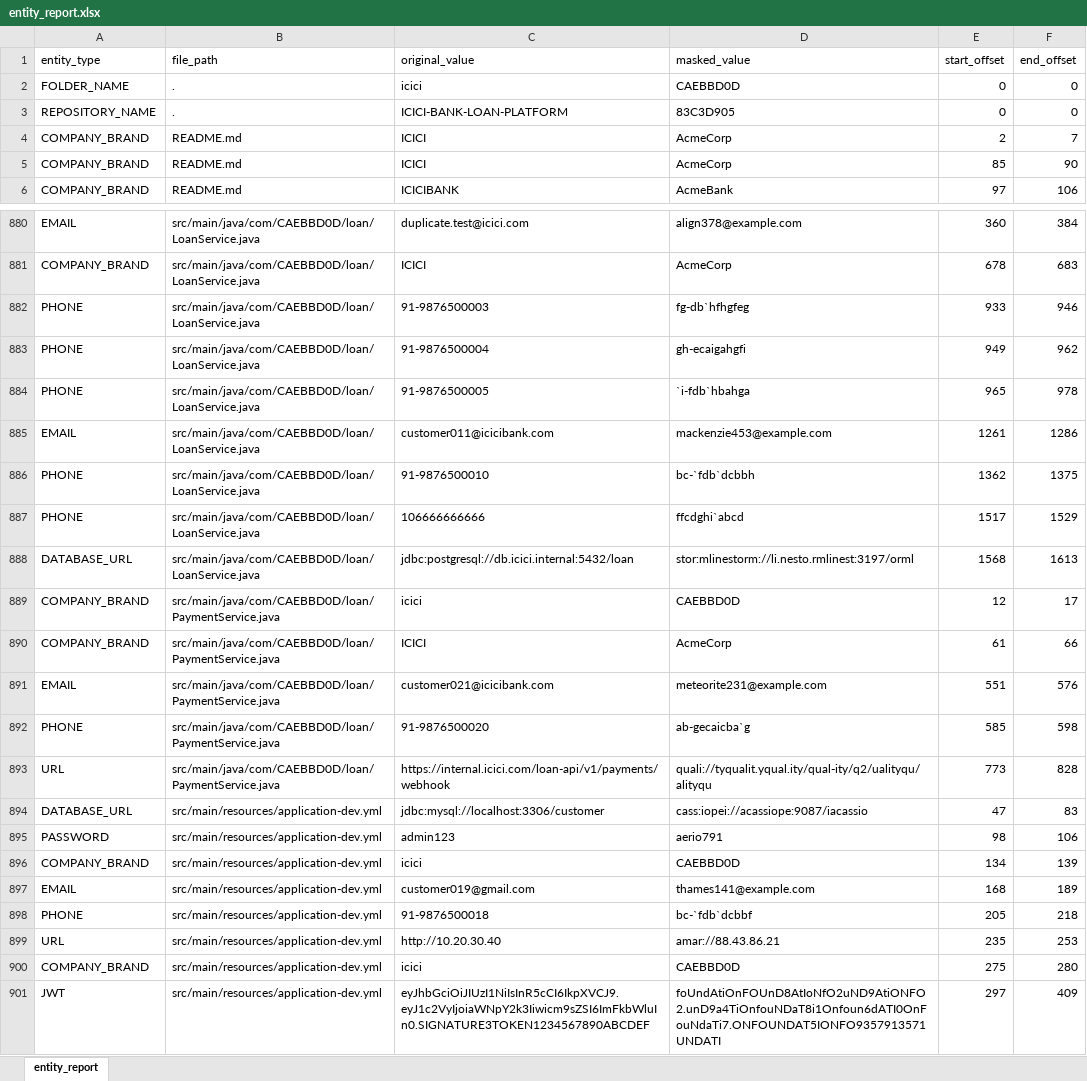
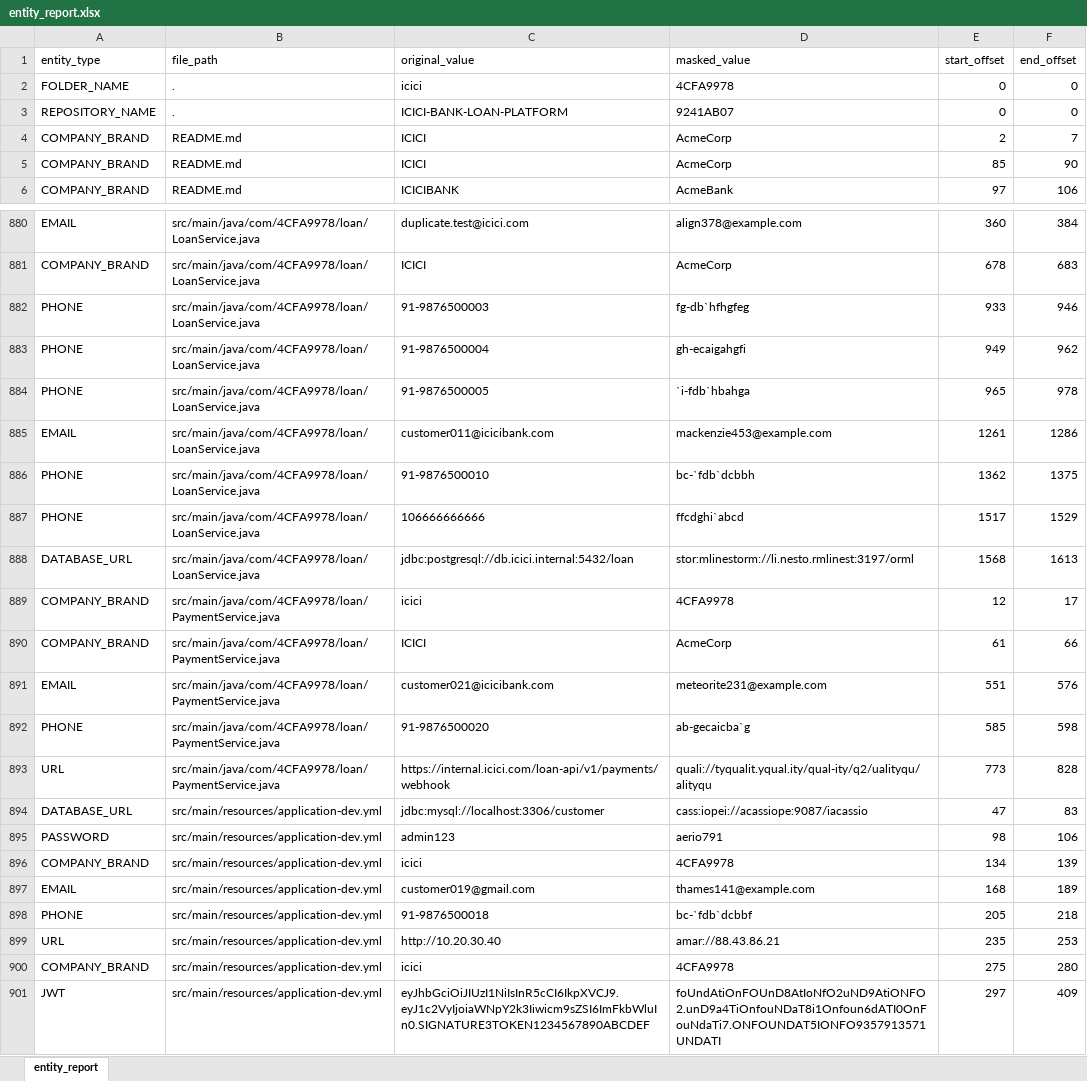
Before and after one commit to gulfamraza143/ScrambleCLI, an Excel workbook: entity_report.xlsx, sheet entity_report, drawn as a sheet; only a part is shown, gaps mark what is left out; values as stored, in another font and other column widths than the file's, no borders; the diff covers the shown part only; the diff names each change by its address in the sheet, - before the commit and + after, or states it on an @@ line.

```diff
--- a/entity_report.xlsx (sheet entity_report)
+++ b/entity_report.xlsx (sheet entity_report)
-D2 (masked_value): CAEBBD0D
+D2 (masked_value): 4CFA9978
-D3 (masked_value): 83C3D905
+D3 (masked_value): 9241AB07
-B880:B888 (file_path): src/main/java/com/CAEBBD0D/loan/LoanService.java
+B880:B888 (file_path): src/main/java/com/4CFA9978/loan/LoanService.java
-B889:B893 (file_path): src/main/java/com/CAEBBD0D/loan/PaymentService.java
+B889:B893 (file_path): src/main/java/com/4CFA9978/loan/PaymentService.java
-D889 (masked_value): CAEBBD0D
+D889 (masked_value): 4CFA9978
-D896 (masked_value): CAEBBD0D
+D896 (masked_value): 4CFA9978
-D900 (masked_value): CAEBBD0D
+D900 (masked_value): 4CFA9978
```
Also changed, not shown: 123 edited cells elsewhere in this sheet, 12 other files.
